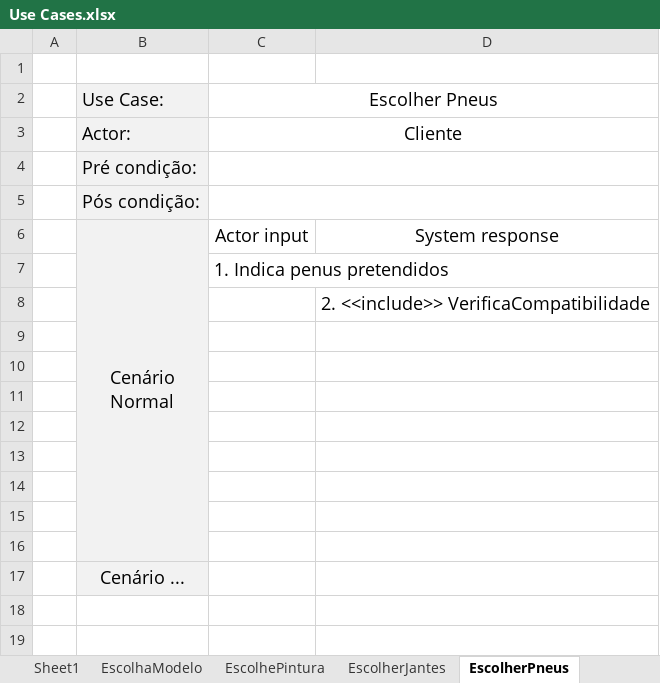
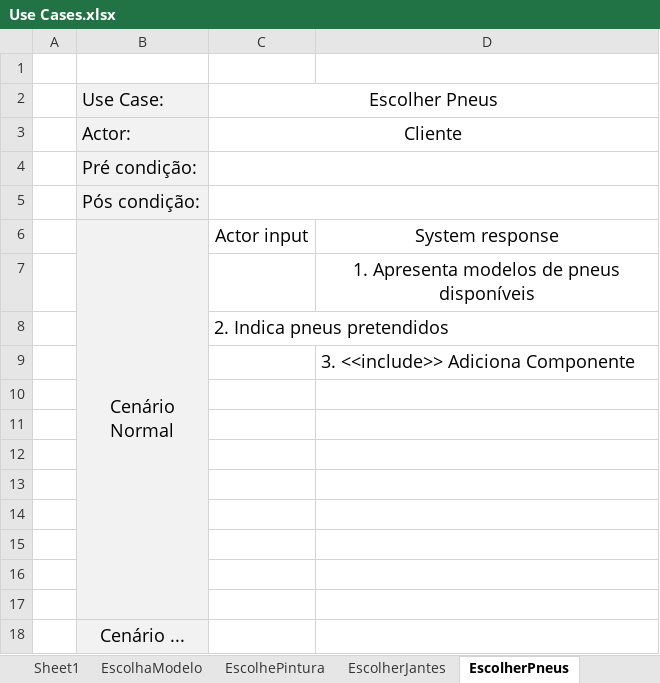
Before and after one commit to pferreira101/ConfiguraFacil, an Excel workbook: Use Cases.xlsx, sheet EscolherPneus, drawn as a sheet; values as stored, in another font and other column widths than the file's, no borders; addresses are those after the commit; ↵ is a line break in a cell; the diff names each change by its address in the sheet, - before the commit and + after, or states it on an @@ line.

Commit message:
correcao use case add componente

```diff
--- a/Use Cases.xlsx (sheet EscolherPneus)
+++ b/Use Cases.xlsx (sheet EscolherPneus)
+row 7:  |  |  | 1. Apresenta modelos de pneus ↵ disponíveis
-C8: 1. Indica penus pretendidos
+C8: 2. Indica pneus pretendidos
-D9: 2. <<include>> VerificaCompatibilidade
+D9: 3. <<include>> Adiciona Componente
```
Also changed, not shown: sheet AdicionaComponente, sheet EscolhePintura, sheet EscolhaModelo, sheet EscolherJantes, sheet EscolheDetalhesInteriores, other sheet tabs.
